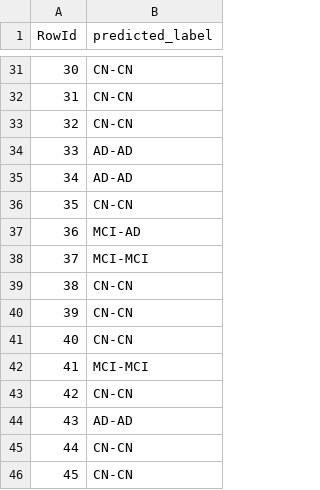
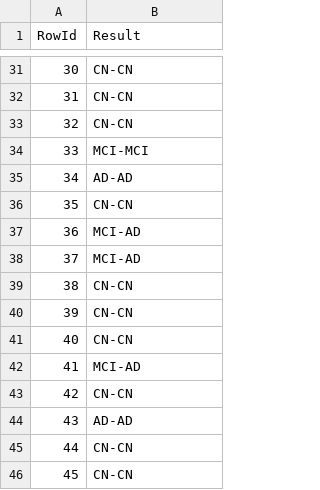
Before and after one commit to brunoalves8/DAA, a CSV file: datasets_alterados/dummy_submission2.csv, drawn as a sheet; only a part is shown, gaps mark what is left out; the diff covers the shown part only.

```diff
--- a/datasets_alterados/dummy_submission2.csv
+++ b/datasets_alterados/dummy_submission2.csv
@@ -1 +1 @@
-RowId,predicted_label
+RowId,Result
@@ -33,3 +33,3 @@ RowId,predicted_label
 32,CN-CN
-33,AD-AD
+33,MCI-MCI
 34,AD-AD
@@ -37,3 +37,3 @@ RowId,predicted_label
 36,MCI-AD
-37,MCI-MCI
+37,MCI-AD
 38,CN-CN
@@ -41,3 +41,3 @@ RowId,predicted_label
 40,CN-CN
-41,MCI-MCI
+41,MCI-AD
 42,CN-CN
```
Also changed, not shown: 22 edited cells elsewhere in this file, 1 other file.
